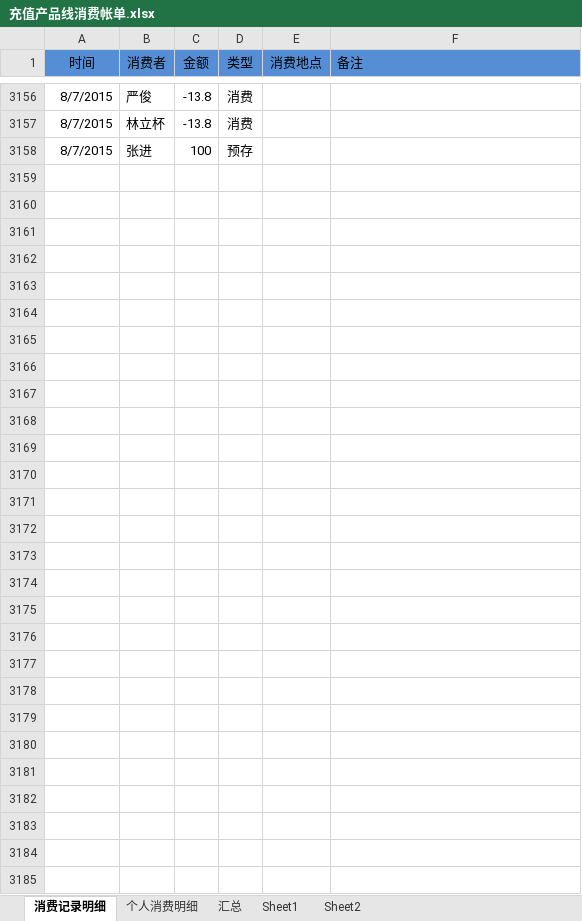
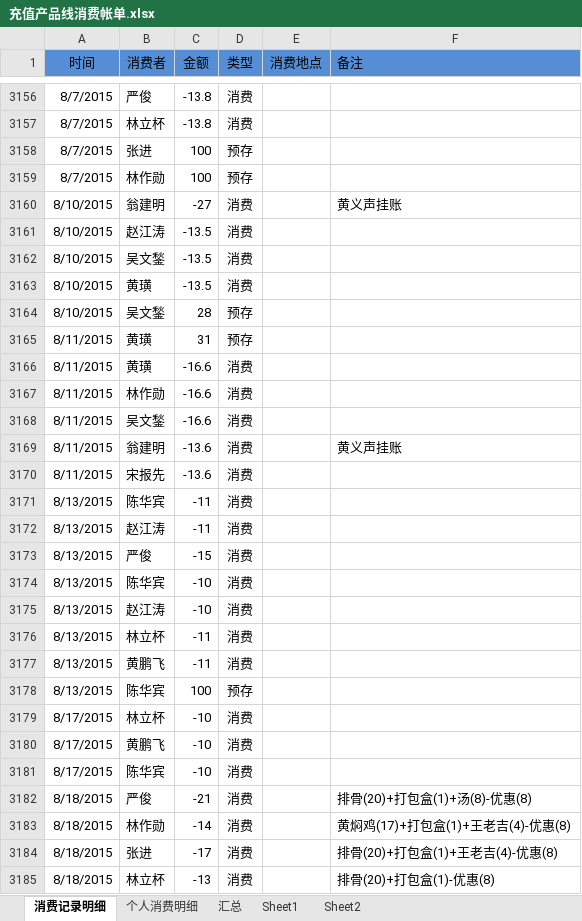
Before and after one commit to junyangren/BillingInfo, an Excel workbook: 充值产品线消费帐单.xlsx, sheet 消费记录明细, drawn as a sheet; only a part is shown, gaps mark what is left out; values as stored, in another font and other column widths than the file's, no borders; conditional formats not drawn; the diff names each change by its address in the sheet, - before the commit and + after, or states it on an @@ line.

Commit message:
ok

```diff
--- a/充值产品线消费帐单.xlsx (sheet 消费记录明细)
+++ b/充值产品线消费帐单.xlsx (sheet 消费记录明细)
+row 3159: 8/7/2015 | 林作勋 | 100 | 预存
+row 3160: 8/10/2015 | 翁建明 | -27 | 消费 |  | 黄义声挂账
+row 3161: 8/10/2015 | 赵江涛 | -13.5 | 消费
+row 3162: 8/10/2015 | 吴文鍫 | -13.5 | 消费
+row 3163: 8/10/2015 | 黄璜 | -13.5 | 消费
+row 3164: 8/10/2015 | 吴文鍫 | 28 | 预存
+row 3165: 8/11/2015 | 黄璜 | 31 | 预存
+row 3166: 8/11/2015 | 黄璜 | -16.6 | 消费
+row 3167: 8/11/2015 | 林作勋 | -16.6 | 消费
+row 3168: 8/11/2015 | 吴文鍫 | -16.6 | 消费
+row 3169: 8/11/2015 | 翁建明 | -13.6 | 消费 |  | 黄义声挂账
+row 3170: 8/11/2015 | 宋报先 | -13.6 | 消费
+row 3171: 8/13/2015 | 陈华宾 | -11 | 消费
+row 3172: 8/13/2015 | 赵江涛 | -11 | 消费
+row 3173: 8/13/2015 | 严俊 | -15 | 消费
+row 3174: 8/13/2015 | 陈华宾 | -10 | 消费
+row 3175: 8/13/2015 | 赵江涛 | -10 | 消费
+row 3176: 8/13/2015 | 林立杯 | -11 | 消费
+row 3177: 8/13/2015 | 黄鹏飞 | -11 | 消费
+row 3178: 8/13/2015 | 陈华宾 | 100 | 预存
+row 3179: 8/17/2015 | 林立杯 | -10 | 消费
+row 3180: 8/17/2015 | 黄鹏飞 | -10 | 消费
+row 3181: 8/17/2015 | 陈华宾 | -10 | 消费
+row 3182: 8/18/2015 | 严俊 | -21 | 消费 |  | 排骨(20)+打包盒(1)+汤(8)-优惠(8)
+row 3183: 8/18/2015 | 林作勋 | -14 | 消费 |  | 黄焖鸡(17)+打包盒(1)+王老吉(4)-优惠(8)
+row 3184: 8/18/2015 | 张进 | -17 | 消费 |  | 排骨(20)+打包盒(1)+王老吉(4)-优惠(8)
+row 3185: 8/18/2015 | 林立杯 | -13 | 消费 |  | 排骨(20)+打包盒(1)-优惠(8)
```
Also changed, not shown: sheet 个人消费明细, sheet 汇总.
